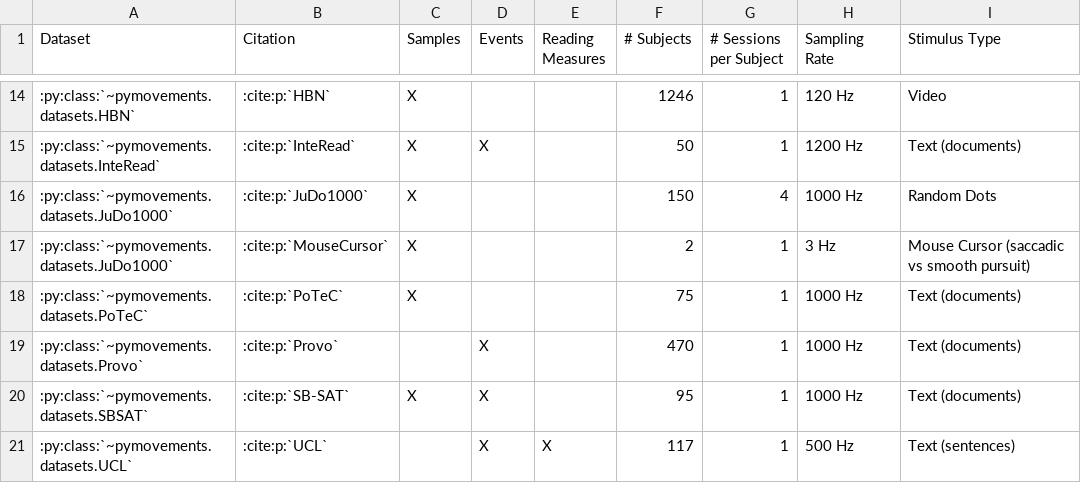
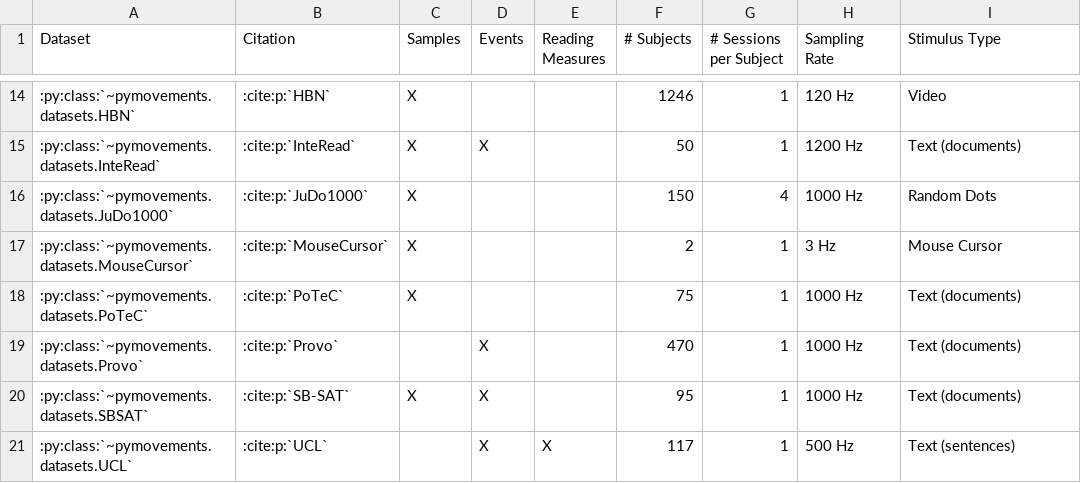
Before and after one commit to aeye-lab/pymovements, a CSV file: docs/source/datasets/public_datasets.csv, drawn as a sheet; only a part is shown, gaps mark what is left out.

Commit message:
adjust public_datasets.csv

```diff
--- a/docs/source/datasets/public_datasets.csv
+++ b/docs/source/datasets/public_datasets.csv
@@ -16,3 +16,3 @@ Dataset,Citation,Samples,Events,Reading Measures,# Subjects,# Sessions per Subje
 :py:class:`~pymovements.datasets.JuDo1000`,:cite:p:`JuDo1000`,X,,,150,4,1000 Hz,Random Dots
-:py:class:`~pymovements.datasets.JuDo1000`,:cite:p:`MouseCursor`,X,,,2,1,3 Hz, Mouse Cursor (saccadic vs smooth pursuit)
+:py:class:`~pymovements.datasets.MouseCursor`,:cite:p:`MouseCursor`,X,,,2,1,3 Hz, Mouse Cursor
 :py:class:`~pymovements.datasets.PoTeC`,:cite:p:`PoTeC`,X,,,75,1,1000 Hz,Text (documents)
```
